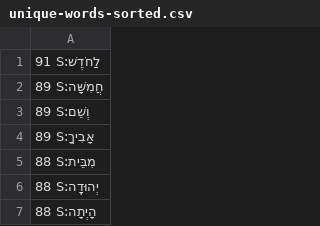
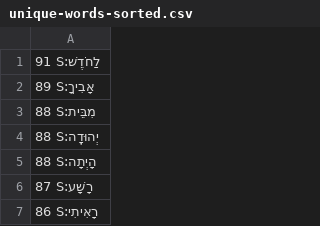
Before and after one commit to dowens76/OSHB-words, a CSV file: unique-words-sorted.csv, drawn as a sheet; only a part is shown; the shorter side is filled out with more unchanged rows.

Commit message:
S:חֲמִשָּׁה

```diff
--- a/unique-words-sorted.csv
+++ b/unique-words-sorted.csv
@@ -1,4 +1,2 @@
 91 S:לַחֹדֶשׁ
-89 S:חֲמִשָּׁה
-89 S:וְשֵׁם
 89 S:אָבִיךָ
```
